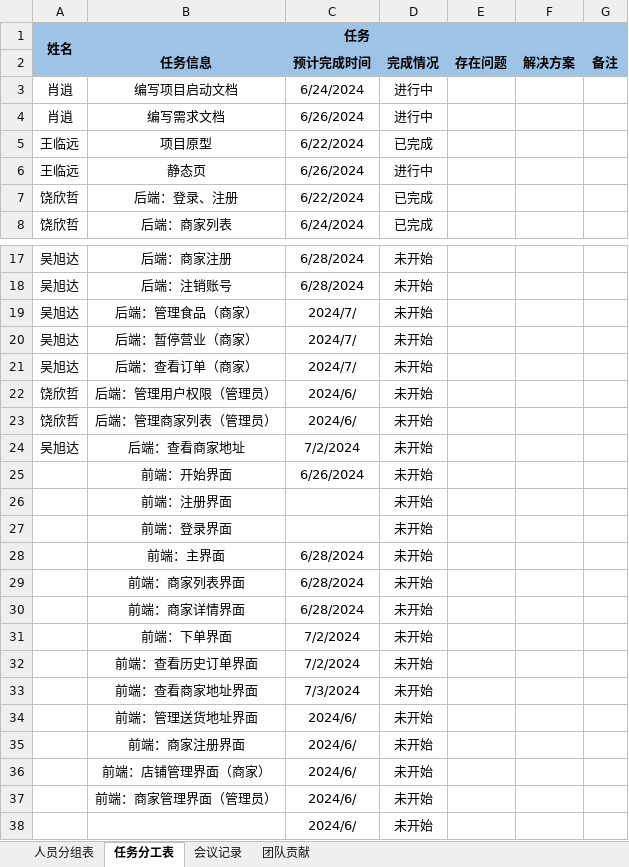
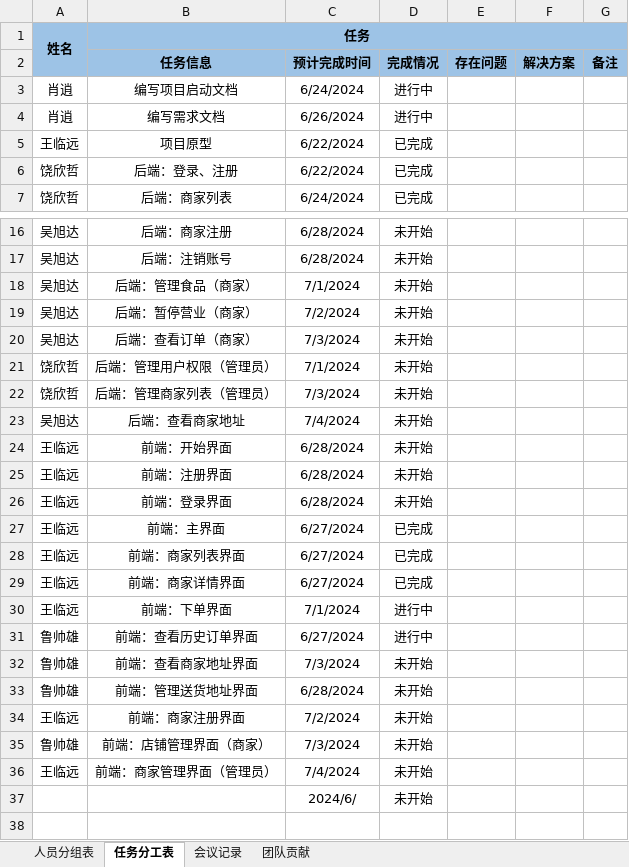
Before and after one commit to qmzhn1912/professional-training, an Excel workbook: 【项目成果物】第11组-hungry/03.项目文件/01.项目启动文档-第11组.xlsx, sheet 任务分工表, drawn as a sheet; only a part is shown, gaps mark what is left out; values as stored, in another font and other column widths than the file's, no borders; removed rows and columns are numbered as before the commit, all else as after; the diff names each change by its address in the sheet, - before the commit and + after, or states it on an @@ line.

Commit message:
修改文档

```diff
--- a/【项目成果物】第11组-hungry/03.项目文件/01.项目启动文档-第11组.xlsx (sheet 任务分工表)
+++ b/【项目成果物】第11组-hungry/03.项目文件/01.项目启动文档-第11组.xlsx (sheet 任务分工表)
-row 6: 王临远 | 静态页 | 6/26/2024 | 进行中
-C18 (预计完成时间): 2024/7/
+C18 (预计完成时间): 7/1/2024
-C19 (预计完成时间): 2024/7/
+C19 (预计完成时间): 7/2/2024
-C20 (预计完成时间): 2024/7/
+C20 (预计完成时间): 7/3/2024
-C21 (预计完成时间): 2024/6/
+C21 (预计完成时间): 7/1/2024
-C22 (预计完成时间): 2024/6/
+C22 (预计完成时间): 7/3/2024
-C23 (预计完成时间): 7/2/2024
+C23 (预计完成时间): 7/4/2024
-A24:A30: (empty)
+A24:A30: 王临远
-C24 (预计完成时间): 6/26/2024
+C24 (预计完成时间): 6/28/2024
-C25:C26 (预计完成时间): (empty)
+C25:C26 (预计完成时间): 6/28/2024
-C27:C29 (预计完成时间): 6/28/2024
+C27:C29 (预计完成时间): 6/27/2024
-D27:D29 (完成情况): 未开始
+D27:D29 (完成情况): 已完成
-C30 (预计完成时间): 7/2/2024
+C30 (预计完成时间): 7/1/2024
-D30:D31 (完成情况): 未开始
+D30:D31 (完成情况): 进行中
-A31:A33: (empty)
+A31:A33: 鲁帅雄
-C31 (预计完成时间): 7/2/2024
+C31 (预计完成时间): 6/27/2024
-C33 (预计完成时间): 2024/6/
+C33 (预计完成时间): 6/28/2024
-A34: (empty)
+A34: 王临远
-C34 (预计完成时间): 2024/6/
+C34 (预计完成时间): 7/2/2024
-A35: (empty)
+A35: 鲁帅雄
-C35 (预计完成时间): 2024/6/
+C35 (预计完成时间): 7/3/2024
-A36: (empty)
+A36: 王临远
-C36 (预计完成时间): 2024/6/
+C36 (预计完成时间): 7/4/2024
```
